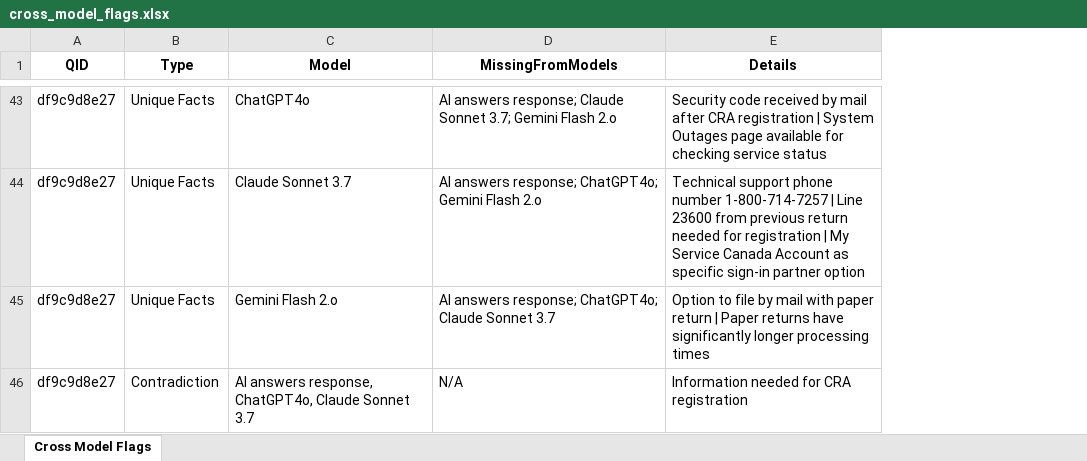
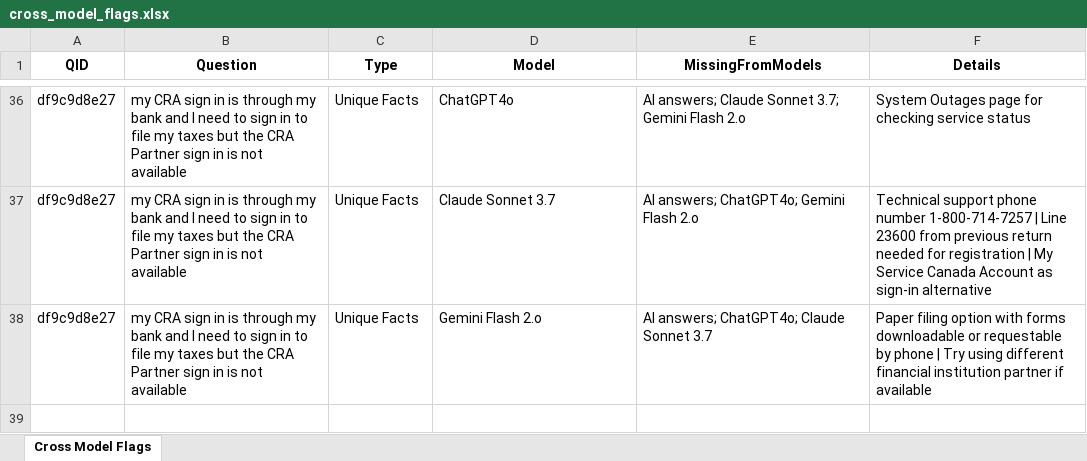
Before and after one commit to NaomiVK/genai-answers, an Excel workbook: eval_out/cross_model_flags.xlsx, sheet Cross Model Flags, drawn as a sheet; only a part is shown, gaps mark what is left out; values as stored, in another font and other column widths than the file's, no borders; removed rows and columns are numbered as before the commit, all else as after; the diff covers the shown part only; the diff names each change by its address in the sheet, - before the commit and + after, or states it on an @@ line.

```diff
--- a/eval_out/cross_model_flags.xlsx (sheet Cross Model Flags)
+++ b/eval_out/cross_model_flags.xlsx (sheet Cross Model Flags)
+column B (Question), rows 36-38: all my CRA sign in is through my bank and I need to sign in to file my taxes but the CRA Partner sign in is not available
-E36 (MissingFromModels): AI answers response; Claude Sonnet…
+E36 (MissingFromModels): AI answers; Claude Sonnet…
-F36 (Details): Security code received by mail after CRA registration | System Outages page available for checking…
+F36 (Details): System Outages page for checking…
-E37 (MissingFromModels): AI answers response; ChatGPT4o; Gemini Flash 2.o
+E37 (MissingFromModels): AI answers; ChatGPT4o; Gemini Flash 2.o
-F37 (Details): …Account as specific sign-in partner option
+F37 (Details): …Account as sign-in alternative
-E38 (MissingFromModels): AI answers response; ChatGPT4o; Claude Sonnet 3.7
+E38 (MissingFromModels): AI answers; ChatGPT4o; Claude Sonnet 3.7
-F38 (Details): Option to file by mail with paper return | Paper returns have significantly longer processing times
+F38 (Details): Paper filing option with forms downloadable or requestable by phone | Try using different financial institution partner if available
-row 46: df9c9d8e27 | Contradiction | AI answers response, ChatGPT4o, Claude Sonnet 3.7 | N/A | Information needed for CRA registration
```
Also changed, not shown: 3 added rows, 10 removed rows and 50 edited cells elsewhere in this sheet, eval_out/per_question_details.xlsx, 8 other files.
